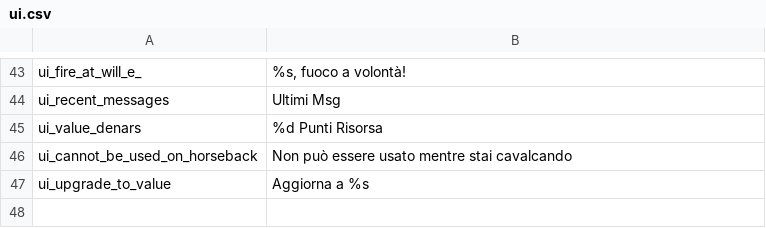
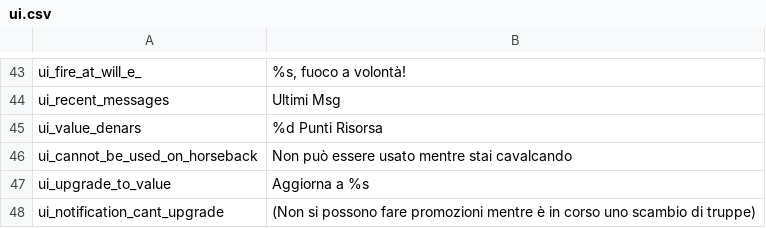
Before and after one commit to Swyter/tld, a CSV file: Languages/it/ui.csv, drawn as a sheet; only a part is shown, gaps mark what is left out.

```diff
--- a/Languages/it/ui.csv
+++ b/Languages/it/ui.csv
@@ -47 +47,2 @@ ui_cannot_be_used_on_horseback|Non può essere usato mentre stai cavalcando
 ui_upgrade_to_value|Aggiorna a %s
+ui_notification_cant_upgrade|(Non si possono fare promozioni mentre è in corso uno scambio di truppe)
```
Also changed, not shown: Languages/it/item_modifiers.csv, 1 other file.
